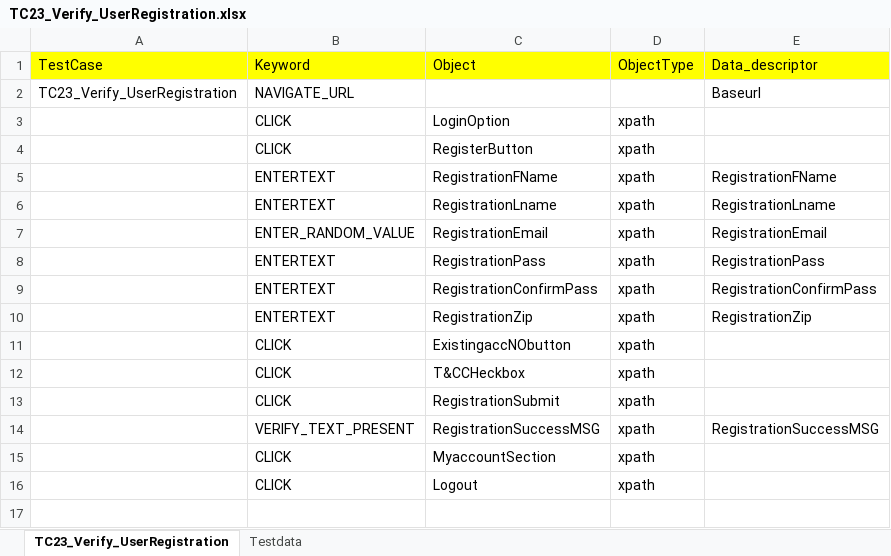
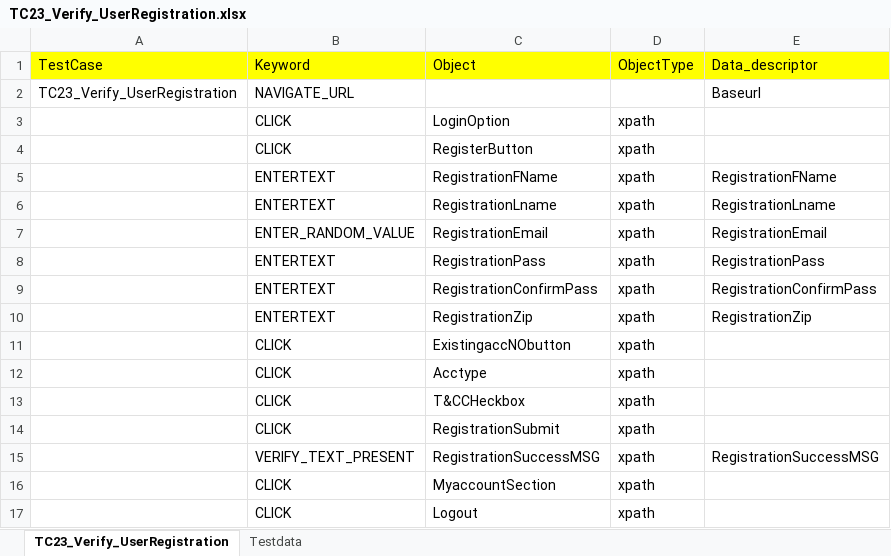
Before and after one commit to RKLogixal/KAMAN_Sanity, an Excel workbook: Input_files/Actual_testcases/Kaman/ALL_PAGES/END_TO_END/TC23_Verify_UserRegistration.xlsx, sheet TC23_Verify_UserRegistration, drawn as a sheet; values as stored, in another font and other column widths than the file's, no borders; the diff names each change by its address in the sheet, - before the commit and + after, or states it on an @@ line.

```diff
--- a/Input_files/Actual_testcases/Kaman/ALL_PAGES/END_TO_END/TC23_Verify_UserRegistration.xlsx (sheet TC23_Verify_UserRegistration)
+++ b/Input_files/Actual_testcases/Kaman/ALL_PAGES/END_TO_END/TC23_Verify_UserRegistration.xlsx (sheet TC23_Verify_UserRegistration)
+row 12:  | CLICK | Acctype | xpath
```
Also changed, not shown: Input_files/Actual_testcases/Kaman/ALL_PAGES/END_TO_END/TC25_Verify_product_comparison.xlsx, Input_files/Actual_testcases/Kaman/ALL_PAGES/END_TO_END/TC26_Verify_Clear_Cart.xlsx, 2 other files.
